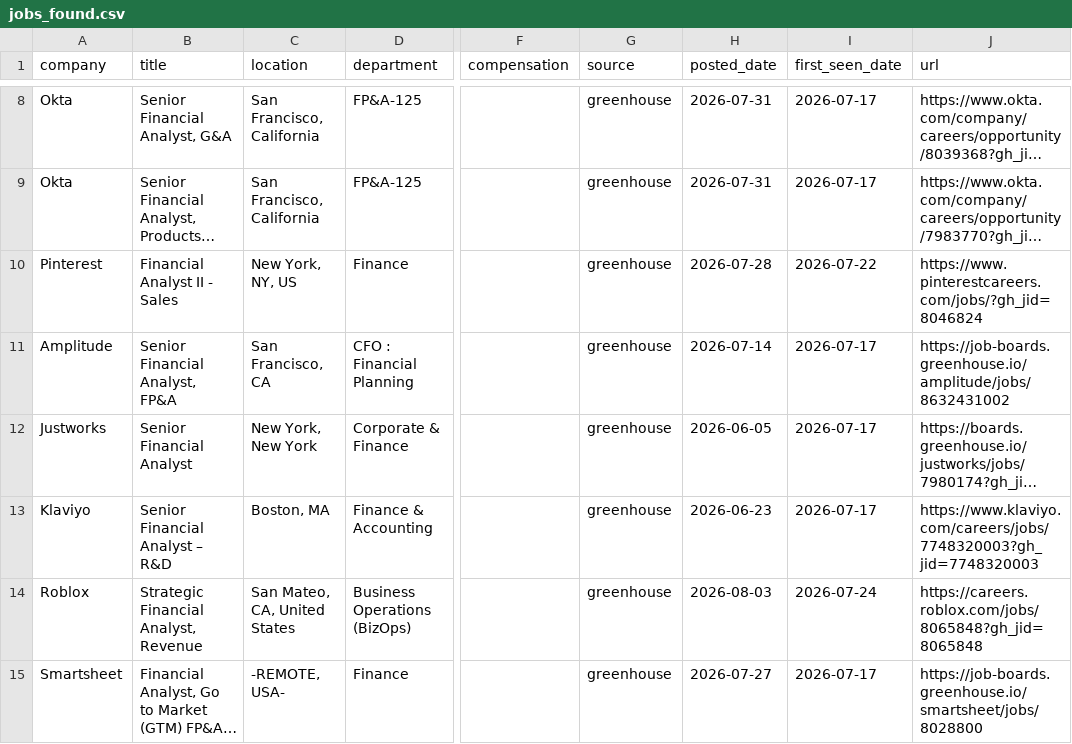
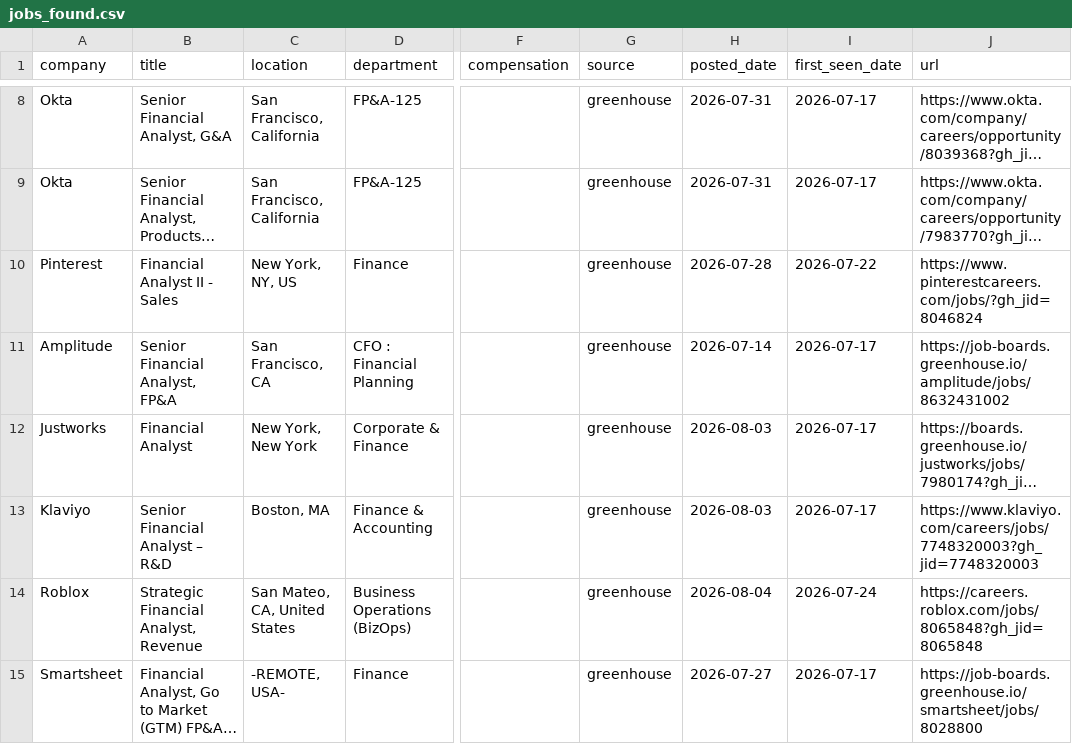
Before and after one commit to SandeepNalamaru/job-crawler, a CSV file: jobs_found.csv, drawn as a sheet; only a part is shown, gaps mark what is left out; long unchanged cells end in …; the diff names each change by its address in the sheet, - before the commit and + after, or states it on an @@ line.

```diff
--- a/jobs_found.csv
+++ b/jobs_found.csv
-B12 (title): Senior Financial Analyst
+B12 (title): Financial Analyst
-H12 (posted_date): 2026-06-05
+H12 (posted_date): 2026-08-03
-H13 (posted_date): 2026-06-23
+H13 (posted_date): 2026-08-03
-H14 (posted_date): 2026-08-03
+H14 (posted_date): 2026-08-04
```
